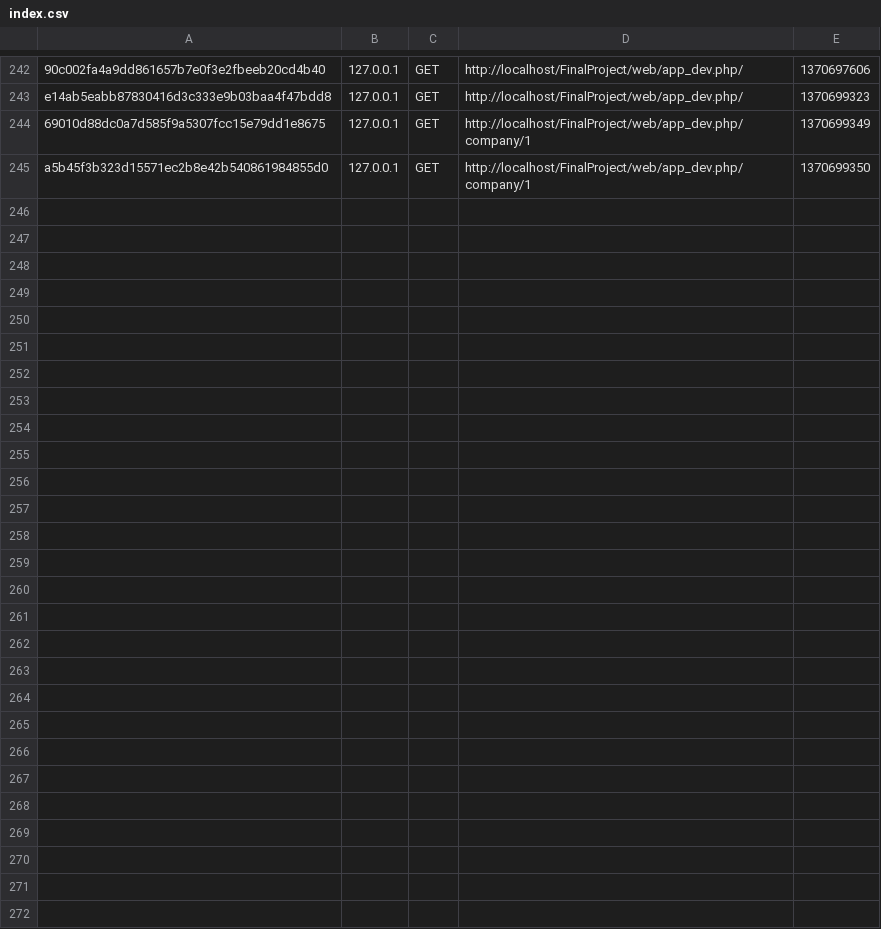
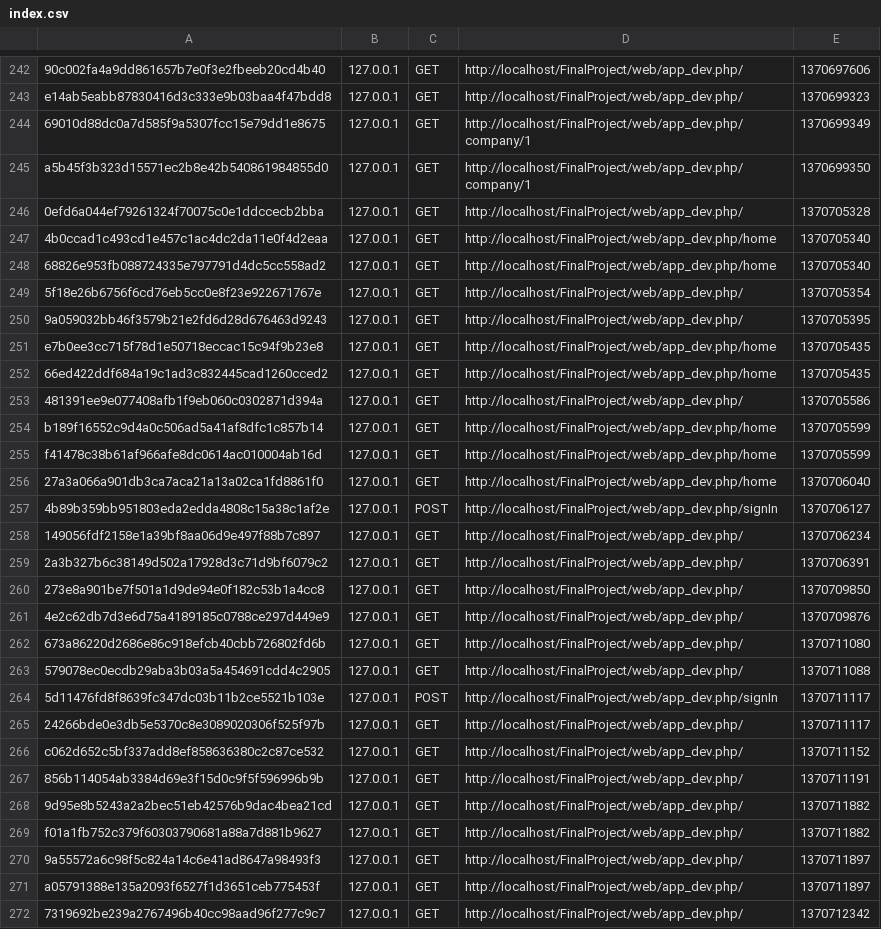
Before and after one commit to OS-finalproject/FinalProject, a CSV file: app/cache/dev/profiler/index.csv, drawn as a sheet; only a part is shown, gaps mark what is left out; the diff names each change by its address in the sheet, - before the commit and + after, or states it on an @@ line.

```diff
--- a/app/cache/dev/profiler/index.csv
+++ b/app/cache/dev/profiler/index.csv
+row 246: 0efd6a044ef79261324f70075c0e1ddccecb2bba | 127.0.0.1 | GET | http://localhost/FinalProject/web/app_dev.php/ | 1370705328
+row 247: 4b0ccad1c493cd1e457c1ac4dc2da11e0f4d2eaa | 127.0.0.1 | GET | http://localhost/FinalProject/web/app_dev.php/home | 1370705340
+row 248: 68826e953fb088724335e797791d4dc5cc558ad2 | 127.0.0.1 | GET | http://localhost/FinalProject/web/app_dev.php/home | 1370705340
+row 249: 5f18e26b6756f6cd76eb5cc0e8f23e922671767e | 127.0.0.1 | GET | http://localhost/FinalProject/web/app_dev.php/ | 1370705354
+row 250: 9a059032bb46f3579b21e2fd6d28d676463d9243 | 127.0.0.1 | GET | http://localhost/FinalProject/web/app_dev.php/ | 1370705395
+row 251: e7b0ee3cc715f78d1e50718eccac15c94f9b23e8 | 127.0.0.1 | GET | http://localhost/FinalProject/web/app_dev.php/home | 1370705435
+row 252: 66ed422ddf684a19c1ad3c832445cad1260cced2 | 127.0.0.1 | GET | http://localhost/FinalProject/web/app_dev.php/home | 1370705435
+row 253: 481391ee9e077408afb1f9eb060c0302871d394a | 127.0.0.1 | GET | http://localhost/FinalProject/web/app_dev.php/ | 1370705586
+row 254: b189f16552c9d4a0c506ad5a41af8dfc1c857b14 | 127.0.0.1 | GET | http://localhost/FinalProject/web/app_dev.php/home | 1370705599
+row 255: f41478c38b61af966afe8dc0614ac010004ab16d | 127.0.0.1 | GET | http://localhost/FinalProject/web/app_dev.php/home | 1370705599
+row 256: 27a3a066a901db3ca7aca21a13a02ca1fd8861f0 | 127.0.0.1 | GET | http://localhost/FinalProject/web/app_dev.php/home | 1370706040
+row 257: 4b89b359bb951803eda2edda4808c15a38c1af2e | 127.0.0.1 | POST | http://localhost/FinalProject/web/app_dev.php/signIn | 1370706127
+row 258: 149056fdf2158e1a39bf8aa06d9e497f88b7c897 | 127.0.0.1 | GET | http://localhost/FinalProject/web/app_dev.php/ | 1370706234
+row 259: 2a3b327b6c38149d502a17928d3c71d9bf6079c2 | 127.0.0.1 | GET | http://localhost/FinalProject/web/app_dev.php/ | 1370706391
+row 260: 273e8a901be7f501a1d9de94e0f182c53b1a4cc8 | 127.0.0.1 | GET | http://localhost/FinalProject/web/app_dev.php/ | 1370709850
+row 261: 4e2c62db7d3e6d75a4189185c0788ce297d449e9 | 127.0.0.1 | GET | http://localhost/FinalProject/web/app_dev.php/ | 1370709876
+row 262: 673a86220d2686e86c918efcb40cbb726802fd6b | 127.0.0.1 | GET | http://localhost/FinalProject/web/app_dev.php/ | 1370711080
+row 263: 579078ec0ecdb29aba3b03a5a454691cdd4c2905 | 127.0.0.1 | GET | http://localhost/FinalProject/web/app_dev.php/ | 1370711088
+row 264: 5d11476fd8f8639fc347dc03b11b2ce5521b103e | 127.0.0.1 | POST | http://localhost/FinalProject/web/app_dev.php/signIn | 1370711117
+row 265: 24266bde0e3db5e5370c8e3089020306f525f97b | 127.0.0.1 | GET | http://localhost/FinalProject/web/app_dev.php/ | 1370711117
+row 266: c062d652c5bf337add8ef858636380c2c87ce532 | 127.0.0.1 | GET | http://localhost/FinalProject/web/app_dev.php/ | 1370711152
+row 267: 856b114054ab3384d69e3f15d0c9f5f596996b9b | 127.0.0.1 | GET | http://localhost/FinalProject/web/app_dev.php/ | 1370711191
+row 268: 9d95e8b5243a2a2bec51eb42576b9dac4bea21cd | 127.0.0.1 | GET | http://localhost/FinalProject/web/app_dev.php/ | 1370711882
+row 269: f01a1fb752c379f60303790681a88a7d881b9627 | 127.0.0.1 | GET | http://localhost/FinalProject/web/app_dev.php/ | 1370711882
+row 270: 9a55572a6c98f5c824a14c6e41ad8647a98493f3 | 127.0.0.1 | GET | http://localhost/FinalProject/web/app_dev.php/ | 1370711897
+row 271: a05791388e135a2093f6527f1d3651ceb775453f | 127.0.0.1 | GET | http://localhost/FinalProject/web/app_dev.php/ | 1370711897
+row 272: 7319692be239a2767496b40cc98aad96f277c9c7 | 127.0.0.1 | GET | http://localhost/FinalProject/web/app_dev.php/ | 1370712342
```
Also changed, not shown: 11 other files.
